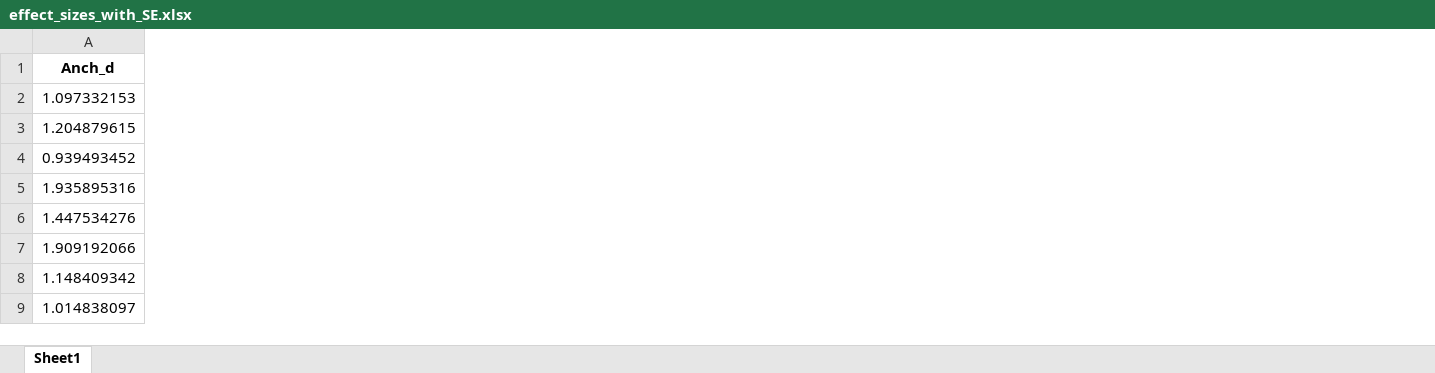
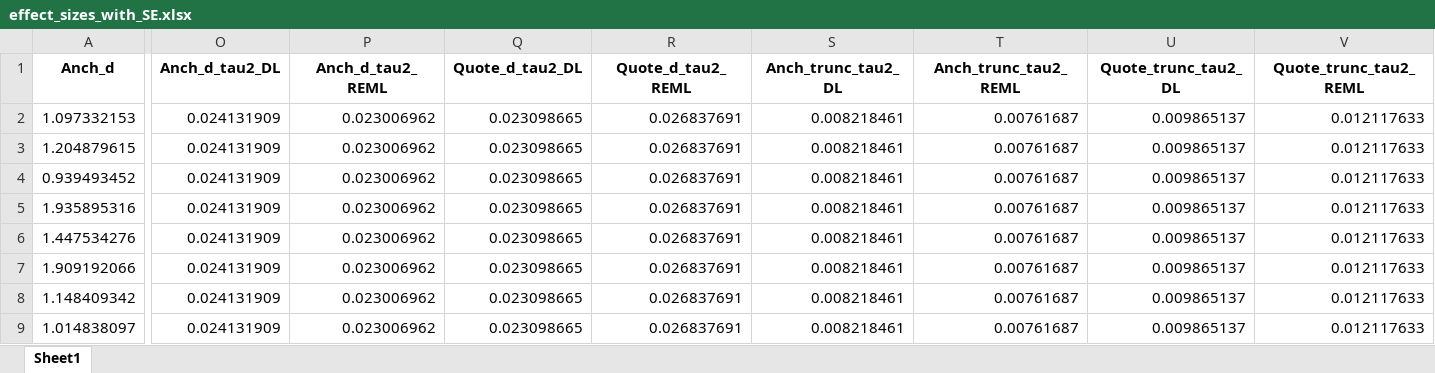
Before and after one commit to Jaeoc/heterogeneity-replications, an Excel workbook: code/effect_sizes_with_SE.xlsx, sheet Sheet1, drawn as a sheet; only a part is shown, gaps mark what is left out; values as stored, in another font and other column widths than the file's, no borders; the diff names each change by its address in the sheet, - before the commit and + after, or states it on an @@ line.

Commit message:
Added tau2 REML and DL estimates to the excel troubleshooting file

```diff
--- a/code/effect_sizes_with_SE.xlsx (sheet Sheet1)
+++ b/code/effect_sizes_with_SE.xlsx (sheet Sheet1)
+column O (Anch_d_tau2_DL), rows 2-9: all 0.024131909
+column P (Anch_d_tau2_REML), rows 2-9: all 0.023006962
+column Q (Quote_d_tau2_DL), rows 2-9: all 0.023098665
+column R (Quote_d_tau2_REML), rows 2-9: all 0.026837691
+column S (Anch_trunc_tau2_DL), rows 2-9: all 0.008218461
+column T (Anch_trunc_tau2_REML), rows 2-9: all 0.00761687
+column U (Quote_trunc_tau2_DL), rows 2-9: all 0.009865137
+column V (Quote_trunc_tau2_REML), rows 2-9: all 0.012117633
```
Also changed, not shown: 3 other files.
